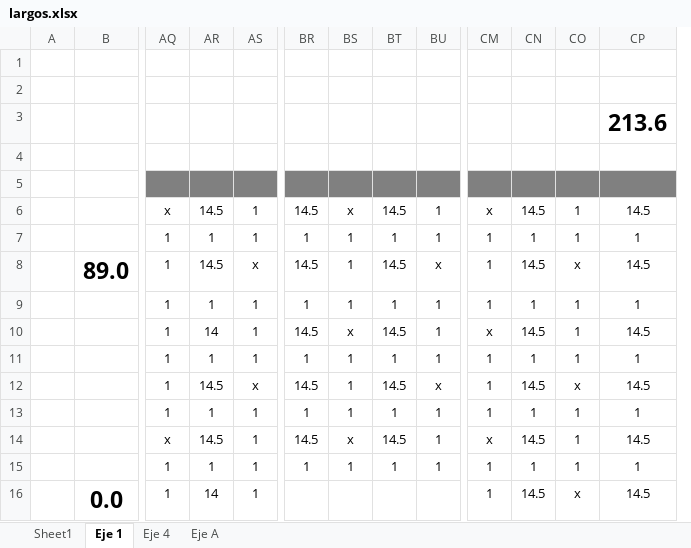
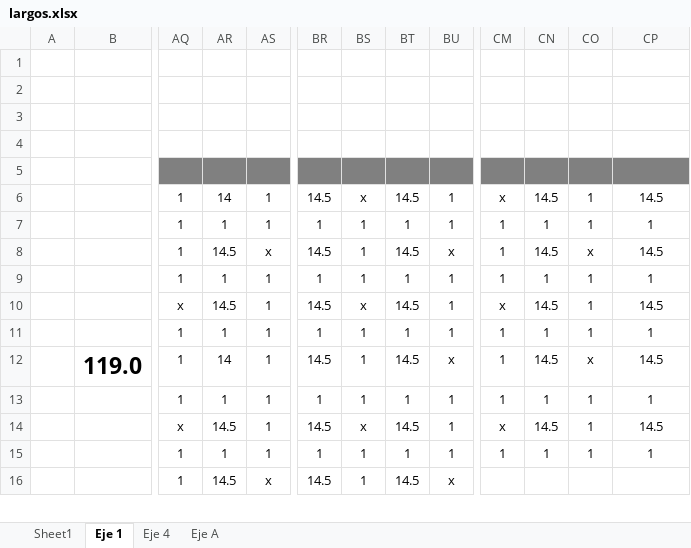
Before and after one commit to ppizarror/proyecto-CI5223, an Excel workbook: Entrega 01/largos.xlsx, sheet Eje 1, drawn as a sheet; only a part is shown, gaps mark what is left out; values as stored, in another font and other column widths than the file's, no borders; conditional formats not drawn; removed rows and columns are numbered as before the commit, all else as after; rows hold the shown columns only; the diff covers the shown part only; the diff names each change by its address in the sheet, - before the commit and + after, or states it on an @@ line.

```diff
--- a/Entrega 01/largos.xlsx (sheet Eje 1)
+++ b/Entrega 01/largos.xlsx (sheet Eje 1)
-column B, rows 8-16: 89.0 |  |  |  |  |  |  |  | 0.0
+column B, row 12: 119.0
-row 1: (empty)
-row 2: (empty)
-row 3:  |  |  |  |  |  |  |  |  |  |  |  | 213.6
-AQ2:CP2 fill: #808080
+AQ2:CP2 fill: none
+row 3: (empty)
+row 4: (empty)
+row 5: (empty)
-AQ6: x
+AQ6: 1
-AR6: 14.5
+AR6: 14
-AQ10: 1
+AQ10: x
-AR10: 14
+AR10: 14.5
-AR12: 14.5
+AR12: 14
-AS12: x
+AS12: 1
-AR16: 14
+AR16: 14.5
-AS16: 1
+AS16: x
-BR16: (empty)
+BR16: 14.5
-BS16: (empty)
+BS16: 1
-BT16: (empty)
+BT16: 14.5
-BU16: (empty)
+BU16: x
-CM16: 1
+CM16: (empty)
-CN16: 14.5
+CN16: (empty)
-CO16: x
+CO16: (empty)
-CP16: 14.5
+CP16: (empty)
```
Also changed, not shown: 1 added row, 1 removed row, 1 removed column, 689 edited cells, cell formats and merged cells elsewhere in this sheet, sheet Eje 4, sheet Eje A, formulas that keep their value.
